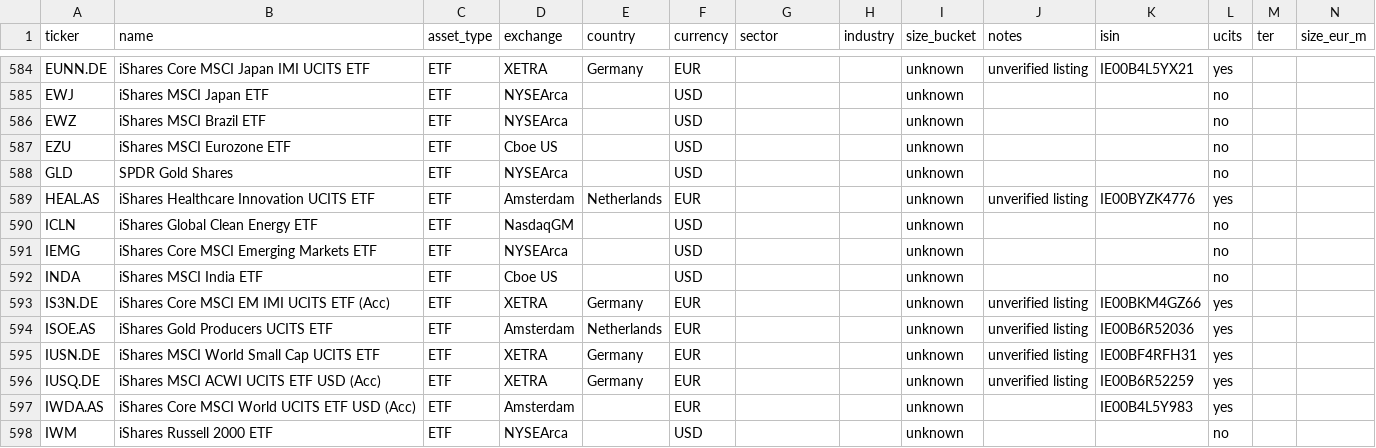
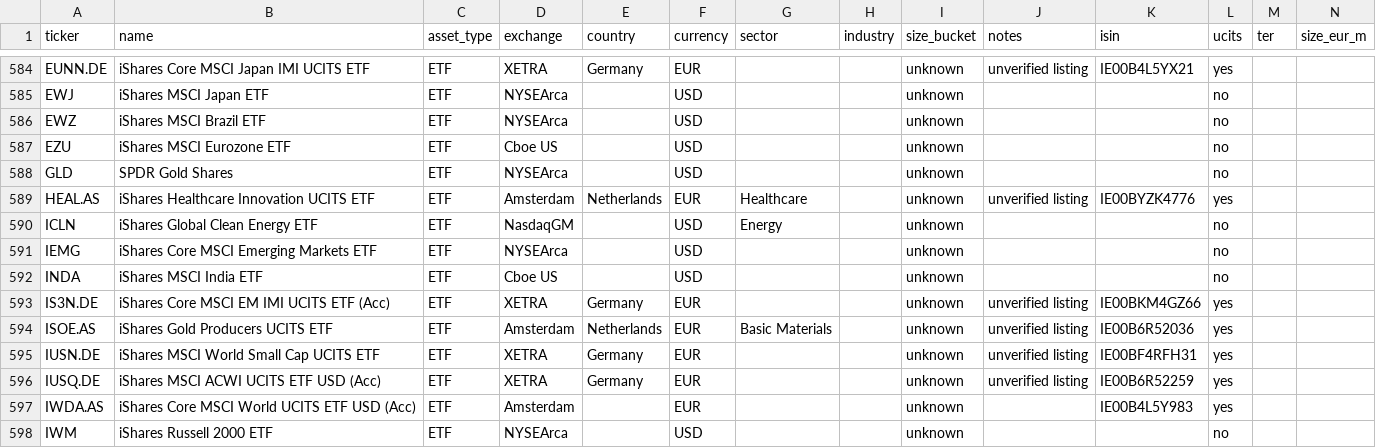
Before and after one commit to Frigomia/trade-agent, a CSV file: backend/app/discovery/universe.csv, drawn as a sheet; only a part is shown, gaps mark what is left out; the diff covers the shown part only.

```diff
--- a/backend/app/discovery/universe.csv
+++ b/backend/app/discovery/universe.csv
@@ -588,4 +588,4 @@ EZU,iShares MSCI Eurozone ETF,ETF,Cboe US,,USD,,,unknown,,,no,,
 GLD,SPDR Gold Shares,ETF,NYSEArca,,USD,,,unknown,,,no,,
-HEAL.AS,iShares Healthcare Innovation UCITS ETF,ETF,Amsterdam,Netherlands,EUR,,,unknown,unverified listing,IE00BYZK4776,yes,,
-ICLN,iShares Global Clean Energy ETF,ETF,NasdaqGM,,USD,,,unknown,,,no,,
+HEAL.AS,iShares Healthcare Innovation UCITS ETF,ETF,Amsterdam,Netherlands,EUR,Healthcare,,unknown,unverified listing,IE00BYZK4776,yes,,
+ICLN,iShares Global Clean Energy ETF,ETF,NasdaqGM,,USD,Energy,,unknown,,,no,,
 IEMG,iShares Core MSCI Emerging Markets ETF,ETF,NYSEArca,,USD,,,unknown,,,no,,
@@ -593,3 +593,3 @@ INDA,iShares MSCI India ETF,ETF,Cboe US,,USD,,,unknown,,,no,,
 IS3N.DE,iShares Core MSCI EM IMI UCITS ETF (Acc),ETF,XETRA,Germany,EUR,,,unknown,unverified listing,IE00BKM4GZ66,yes,,
-ISOE.AS,iShares Gold Producers UCITS ETF,ETF,Amsterdam,Netherlands,EUR,,,unknown,unverified listing,IE00B6R52036,yes,,
+ISOE.AS,iShares Gold Producers UCITS ETF,ETF,Amsterdam,Netherlands,EUR,Basic Materials,,unknown,unverified listing,IE00B6R52036,yes,,
 IUSN.DE,iShares MSCI World Small Cap UCITS ETF,ETF,XETRA,Germany,EUR,,,unknown,unverified listing,IE00BF4RFH31,yes,,
```
Also changed, not shown: 7 edited cells elsewhere in this file, 7 other files.
